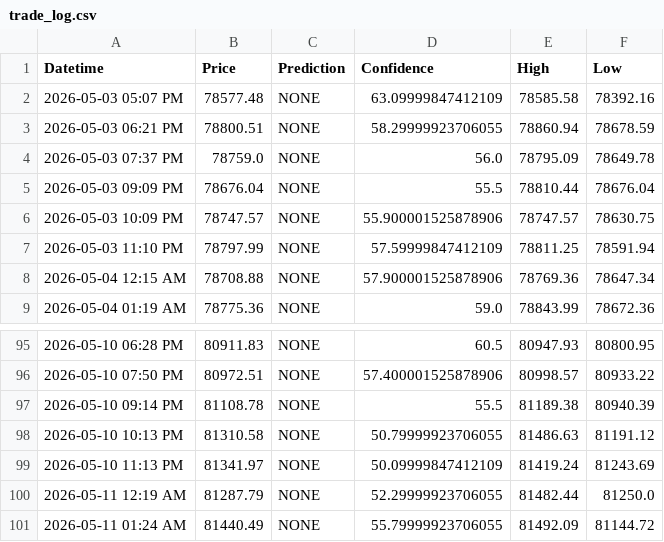
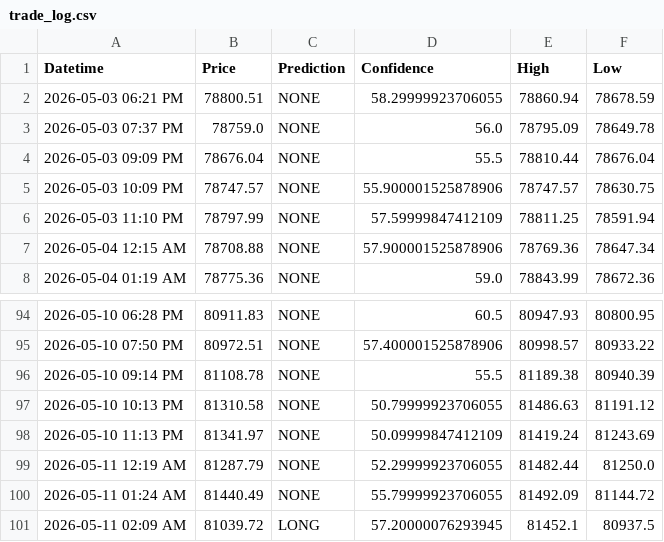
Before and after one commit to anashere/BTCDaddy, a CSV file: trade_log.csv, drawn as a sheet; only a part is shown, gaps mark what is left out.

```diff
--- a/trade_log.csv
+++ b/trade_log.csv
@@ -1,3 +1,2 @@
 Datetime,Price,Prediction,Confidence,High,Low
-2026-05-03 05:07 PM,78577.48,NONE,63.09999847412109,78585.58,78392.16
 2026-05-03 06:21 PM,78800.51,NONE,58.29999923706055,78860.94,78678.59
@@ -101 +100,2 @@ Datetime,Price,Prediction,Confidence,High,Low
 2026-05-11 01:24 AM,81440.49,NONE,55.79999923706055,81492.09,81144.72
+2026-05-11 02:09 AM,81039.72,LONG,57.20000076293945,81452.1,80937.5
```
